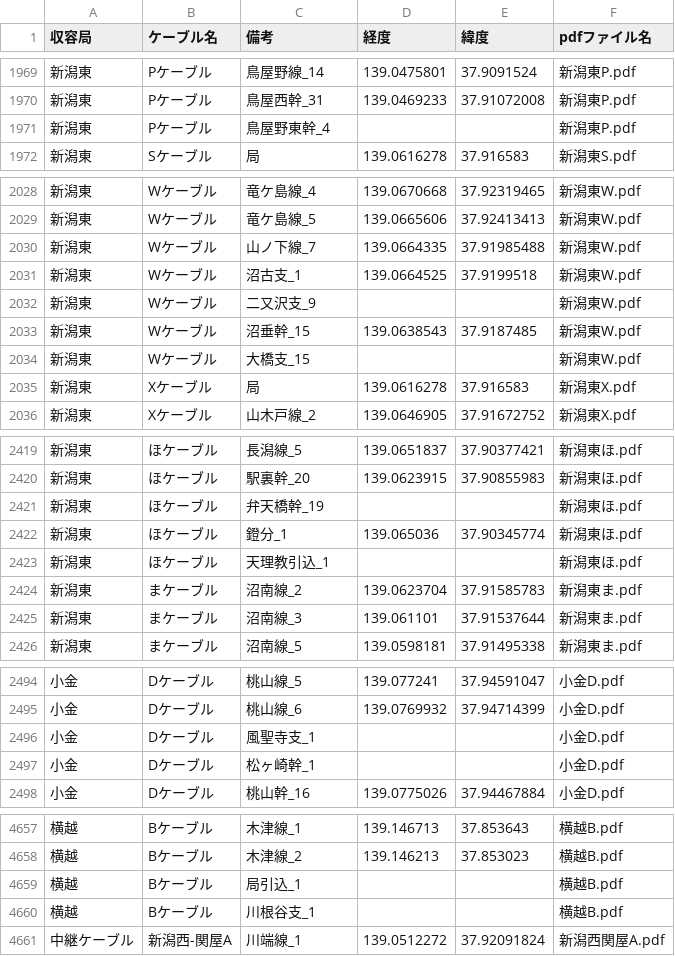
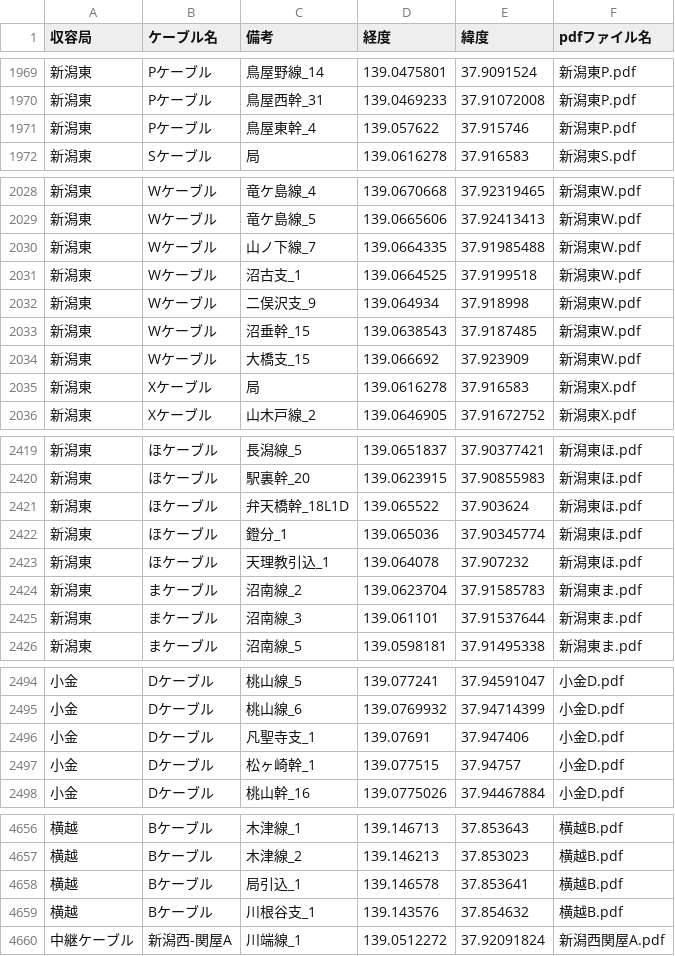
Before and after one commit to shinatodan/kandouji-MHmap, a CSV file: mh_data.csv, drawn as a sheet; only a part is shown, gaps mark what is left out; the diff covers the shown part only.

```diff
--- a/mh_data.csv
+++ b/mh_data.csv
@@ -1970,3 +1970,3 @@
 新潟東,Pケーブル,鳥屋西幹_31,139.0469233,37.91072008,新潟東P.pdf
-新潟東,Pケーブル,鳥屋野東幹_4,,,新潟東P.pdf
+新潟東,Pケーブル,鳥屋東幹_4,139.057622,37.915746,新潟東P.pdf
 新潟東,Sケーブル,局,139.0616278,37.916583,新潟東S.pdf
@@ -2031,5 +2031,5 @@
 新潟東,Wケーブル,沼古支_1,139.0664525,37.9199518,新潟東W.pdf
-新潟東,Wケーブル,二又沢支_9,,,新潟東W.pdf
+新潟東,Wケーブル,二俣沢支_9,139.064934,37.918998,新潟東W.pdf
 新潟東,Wケーブル,沼垂幹_15,139.0638543,37.9187485,新潟東W.pdf
-新潟東,Wケーブル,大橋支_15,,,新潟東W.pdf
+新潟東,Wケーブル,大橋支_15,139.066692,37.923909,新潟東W.pdf
 新潟東,Xケーブル,局,139.0616278,37.916583,新潟東X.pdf
@@ -2420,5 +2420,5 @@
 新潟東,ほケーブル,駅裏幹_20,139.0623915,37.90855983,新潟東ほ.pdf
-新潟東,ほケーブル,弁天橋幹_19,,,新潟東ほ.pdf
+新潟東,ほケーブル,弁天橋幹_18L1D,139.065522,37.903624,新潟東ほ.pdf
 新潟東,ほケーブル,鐙分_1,139.065036,37.90345774,新潟東ほ.pdf
-新潟東,ほケーブル,天理教引込_1,,,新潟東ほ.pdf
+新潟東,ほケーブル,天理教引込_1,139.064078,37.907232,新潟東ほ.pdf
 新潟東,まケーブル,沼南線_2,139.0623704,37.91585783,新潟東ま.pdf
@@ -2495,4 +2495,4 @@
 小金,Dケーブル,桃山線_6,139.0769932,37.94714399,小金D.pdf
-小金,Dケーブル,風聖寺支_1,,,小金D.pdf
-小金,Dケーブル,松ヶ崎幹_1,,,小金D.pdf
+小金,Dケーブル,凡聖寺支_1,139.07691,37.947406,小金D.pdf
+小金,Dケーブル,松ヶ崎幹_1,139.077515,37.94757,小金D.pdf
 小金,Dケーブル,桃山幹_16,139.0775026,37.94467884,小金D.pdf
@@ -4658,4 +4657,4 @@
 横越,Bケーブル,木津線_2,139.146213,37.853023,横越B.pdf
-横越,Bケーブル,局引込_1,,,横越B.pdf
-横越,Bケーブル,川根谷支_1,,,横越B.pdf
+横越,Bケーブル,局引込_1,139.146578,37.853641,横越B.pdf
+横越,Bケーブル,川根谷支_1,139.143576,37.854632,横越B.pdf
 中継ケーブル,新潟西-関屋A,川端線_1,139.0512272,37.92091824,新潟西関屋A.pdf
```
Also changed, not shown: 1 removed row and 133 edited cells elsewhere in this file.
